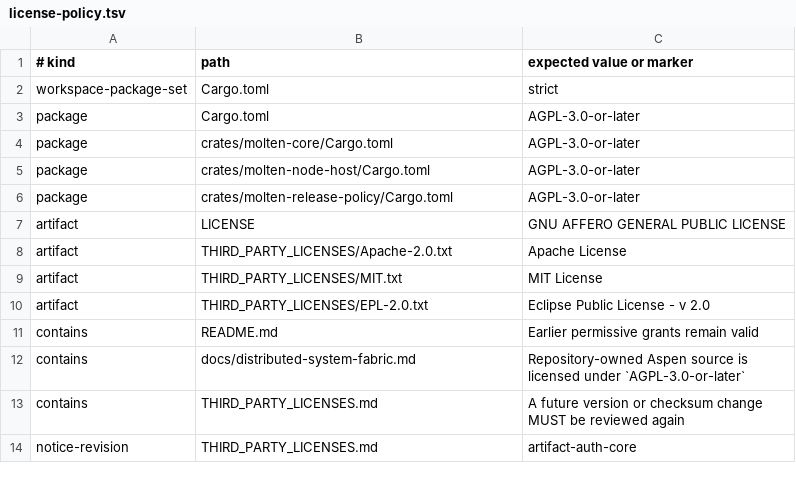
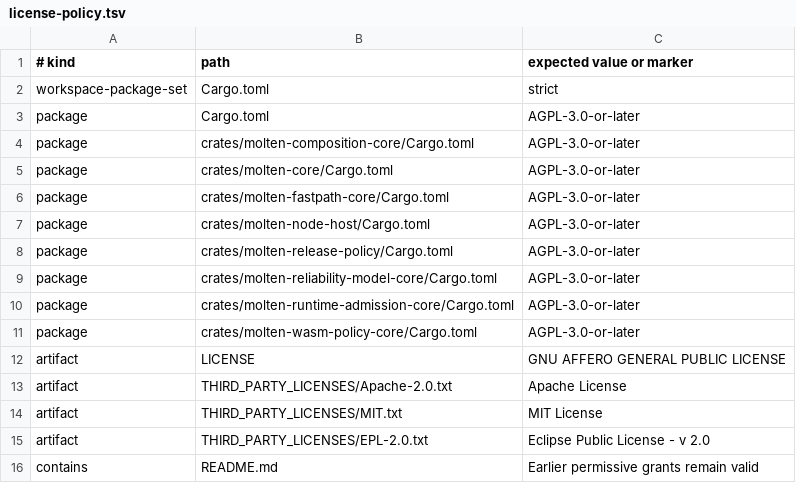
Before and after one commit to brittonr/aspen, a TSV file: license-policy.tsv, drawn as a sheet; only a part is shown; the shorter side is filled out with more unchanged rows.

Commit message:
Extract the fast-path kernel and require the proposer's acknowledgement
- Move src/fabric_consistency/fastpath into molten-fastpath-core
  (no_std + alloc) with typed rejections mapped to classified
  MalformedObservation failures at the shell boundary; quorum math
  runs in u64.
- validate_promises falls back with MissingProposerAcknowledgement
  unless every active proposer is among the admitted acknowledgers,
  matching ConsensusFastPath.tla; exhaustive five-replica, Hegel,
  Quint replay and multi-replica ledger simulation tests.
- Re-target the mixed-view mutant patch and flake hooks; register the
  crate in Cargo, Octet, nextest, no_std gates, plans and license policy.
- Cairn: extract-no-std-raft-and-consensus-kernels task 4;
  align-formal-models task 8.

```diff
--- a/license-policy.tsv
+++ b/license-policy.tsv
@@ -3,5 +3,10 @@ workspace-package-set	Cargo.toml	strict
 package	Cargo.toml	AGPL-3.0-or-later
+package	crates/molten-composition-core/Cargo.toml	AGPL-3.0-or-later
 package	crates/molten-core/Cargo.toml	AGPL-3.0-or-later
+package	crates/molten-fastpath-core/Cargo.toml	AGPL-3.0-or-later
 package	crates/molten-node-host/Cargo.toml	AGPL-3.0-or-later
 package	crates/molten-release-policy/Cargo.toml	AGPL-3.0-or-later
+package	crates/molten-reliability-model-core/Cargo.toml	AGPL-3.0-or-later
+package	crates/molten-runtime-admission-core/Cargo.toml	AGPL-3.0-or-later
+package	crates/molten-wasm-policy-core/Cargo.toml	AGPL-3.0-or-later
 artifact	LICENSE	GNU AFFERO GENERAL PUBLIC LICENSE
```
Also changed, not shown: 51 other files.
